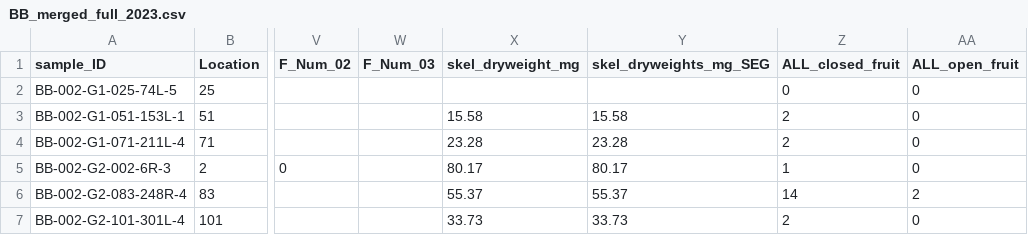
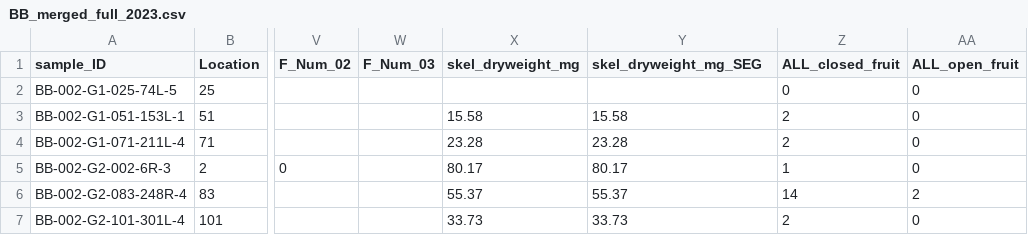
Before and after one commit to helenepayne/nemo_field, a CSV file: data_sheets/2023_year2_data/compiled_sheets_2023/BB_merged_full_2023.csv, drawn as a sheet; only a part is shown, gaps mark what is left out; the diff names each change by its address in the sheet, - before the commit and + after, or states it on an @@ line.

```diff
--- a/data_sheets/2023_year2_data/compiled_sheets_2023/BB_merged_full_2023.csv
+++ b/data_sheets/2023_year2_data/compiled_sheets_2023/BB_merged_full_2023.csv
-Y1: skel_dryweights_mg_SEG
+Y1: skel_dryweight_mg_SEG
```
Also changed, not shown: data_sheets/2023_year2_data/compiled_sheets_2023/AC_merged_full_2023.csv, data_sheets/2023_year2_data/compiled_sheets_2023/BO_merged_full_2023.csv, 40 other files.
